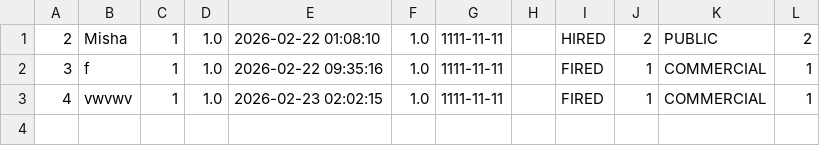
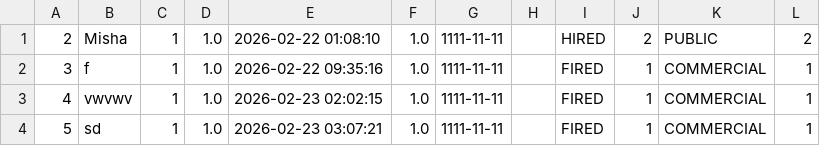
Before and after one commit to al-ek-sa/lab5-8, a CSV file: .workers.csv, drawn as a sheet; the diff names each change by its address in the sheet, - before the commit and + after, or states it on an @@ line.

```diff
--- a/.workers.csv
+++ b/.workers.csv
+row 4: 5 | sd | 1 | 1.0 | 2026-02-23 03:07:21 | 1.0 | 1111-11-11 |  | FIRED | 1 | COMMERCIAL | 1
```
Also changed, not shown: workers.csv, 34 other files.
